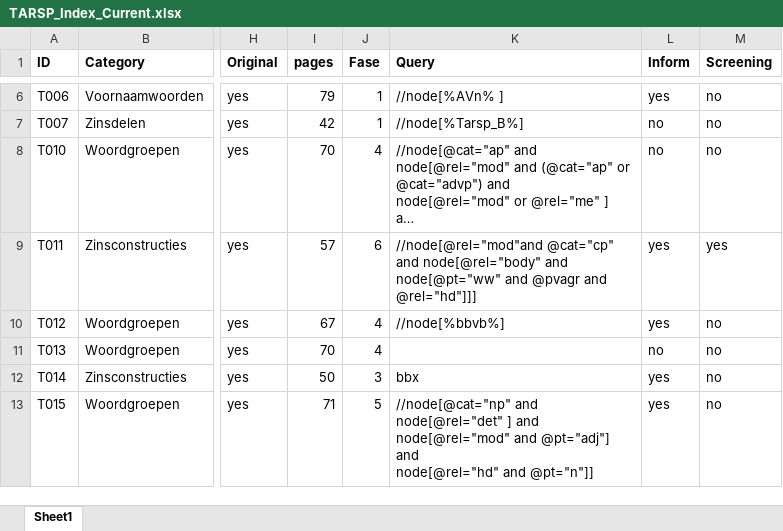
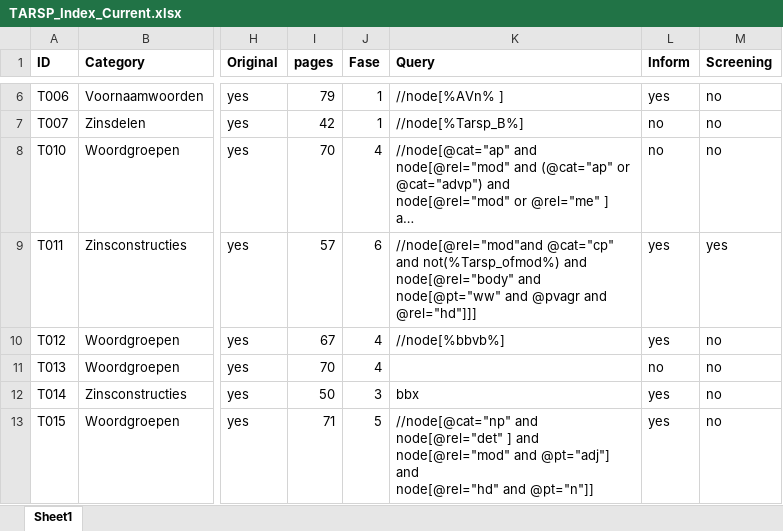
Before and after one commit to CentreForDigitalHumanities/sastadev, an Excel workbook: src/sastadev/data/methods/TARSP_Index_Current.xlsx, sheet Sheet1, drawn as a sheet; only a part is shown, gaps mark what is left out; long unchanged cells end in …; values as stored, in another font and other column widths than the file's, no borders; the diff names each change by its address in the sheet, - before the commit and + after, or states it on an @@ line.

```diff
--- a/src/sastadev/data/methods/TARSP_Index_Current.xlsx (sheet Sheet1)
+++ b/src/sastadev/data/methods/TARSP_Index_Current.xlsx (sheet Sheet1)
-K9 (Query): …@cat="cp" and node[@rel="body" and…
+K9 (Query): …@cat="cp" and not(%Tarsp_ofmod%) and node[@rel="body" and…
```
Also changed, not shown: 4 other files.
